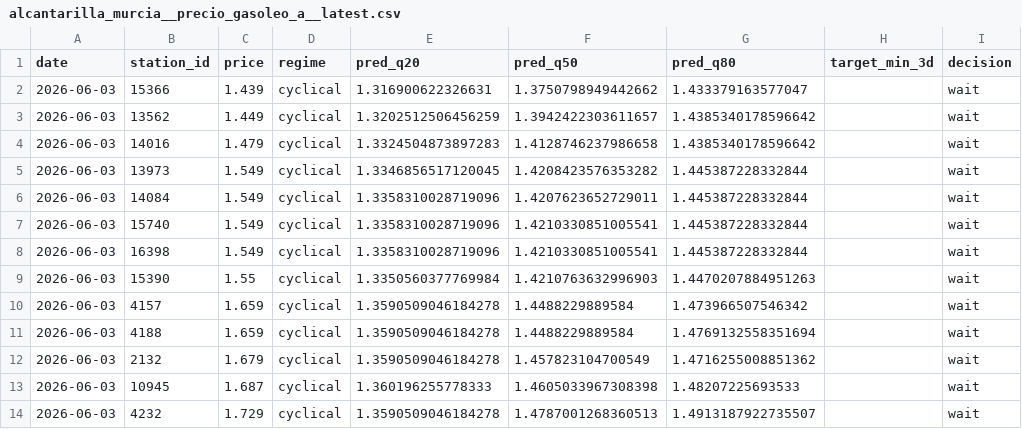
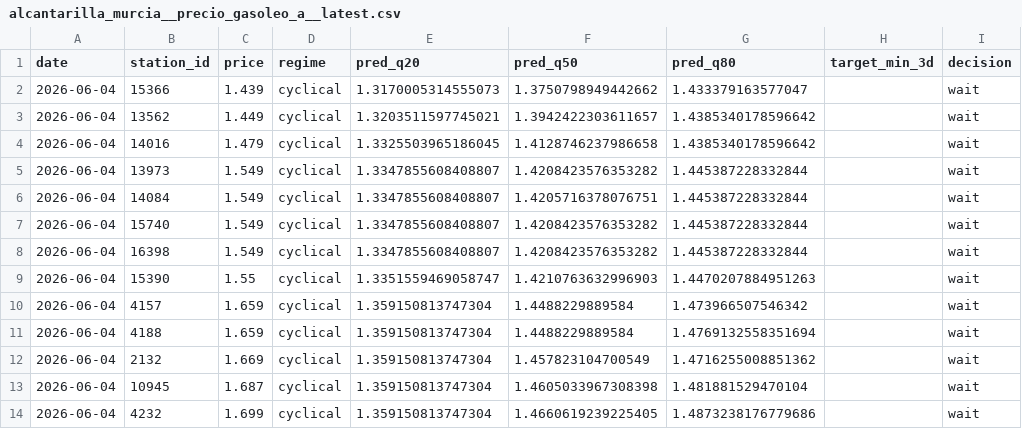
Before and after one commit to juanluserra/fuel-recommender-murcia, a CSV file: data/latest/alcantarilla_murcia__precio_gasoleo_a__latest.csv, drawn as a sheet; only a part is shown; the diff names each change by its address in the sheet, - before the commit and + after, or states it on an @@ line.

```diff
--- a/data/latest/alcantarilla_murcia__precio_gasoleo_a__latest.csv
+++ b/data/latest/alcantarilla_murcia__precio_gasoleo_a__latest.csv
-A2:A14 (date): 2026-06-03
+A2:A14 (date): 2026-06-04
-E2 (pred_q20): 1.316900622326631
+E2 (pred_q20): 1.3170005314555073
-E3 (pred_q20): 1.3202512506456259
+E3 (pred_q20): 1.3203511597745021
-E4 (pred_q20): 1.3324504873897283
+E4 (pred_q20): 1.3325503965186045
-E5 (pred_q20): 1.3346856517120045
+E5 (pred_q20): 1.3347855608408807
-E6:E8 (pred_q20): 1.3358310028719096
+E6:E8 (pred_q20): 1.3347855608408807
-F6 (pred_q50): 1.4207623652729011
+F6 (pred_q50): 1.4205716378076751
-F7:F8 (pred_q50): 1.4210330851005541
+F7:F8 (pred_q50): 1.4208423576353282
-E9 (pred_q20): 1.3350560377769984
+E9 (pred_q20): 1.3351559469058747
-E10:E12 (pred_q20): 1.3590509046184278
+E10:E12 (pred_q20): 1.359150813747304
-C12 (price): 1.679
+C12 (price): 1.669
-E13 (pred_q20): 1.360196255778333
+E13 (pred_q20): 1.359150813747304
-G13 (pred_q80): 1.48207225693533
+G13 (pred_q80): 1.481881529470104
-C14 (price): 1.729
+C14 (price): 1.699
-E14 (pred_q20): 1.3590509046184278
+E14 (pred_q20): 1.359150813747304
-F14 (pred_q50): 1.4787001268360513
+F14 (pred_q50): 1.4660619239225405
-G14 (pred_q80): 1.4913187922735507
+G14 (pred_q80): 1.4873238176779686
```
Also changed, not shown: data/history/alcantarilla_murcia/fetch_log.csv, data/history/alcantarilla_murcia/stations.csv, 4 other files.
